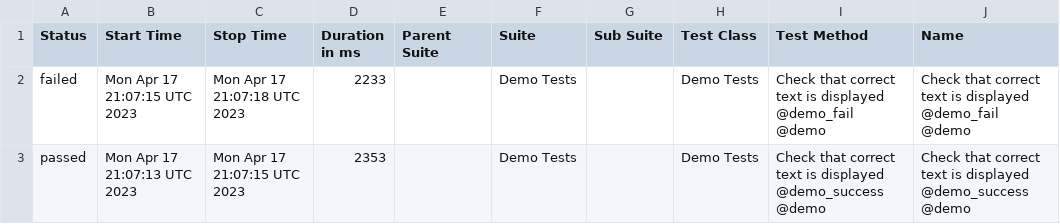
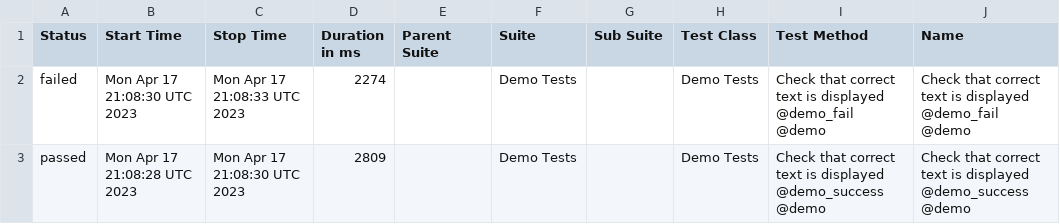
Before and after one commit to BJFS/BJFS.github.io, a CSV file: data/suites.csv, drawn as a sheet; only a part is shown; the diff names each change by its address in the sheet, - before the commit and + after, or states it on an @@ line.

```diff
--- a/data/suites.csv
+++ b/data/suites.csv
-B2 (Start Time): Mon Apr 17 21:07:15 UTC 2023
+B2 (Start Time): Mon Apr 17 21:08:30 UTC 2023
-C2 (Stop Time): Mon Apr 17 21:07:18 UTC 2023
+C2 (Stop Time): Mon Apr 17 21:08:33 UTC 2023
-D2 (Duration in ms): 2233
+D2 (Duration in ms): 2274
-B3 (Start Time): Mon Apr 17 21:07:13 UTC 2023
+B3 (Start Time): Mon Apr 17 21:08:28 UTC 2023
-C3 (Stop Time): Mon Apr 17 21:07:15 UTC 2023
+C3 (Stop Time): Mon Apr 17 21:08:30 UTC 2023
-D3 (Duration in ms): 2353
+D3 (Duration in ms): 2809
```
Also changed, not shown: 43 other files.
